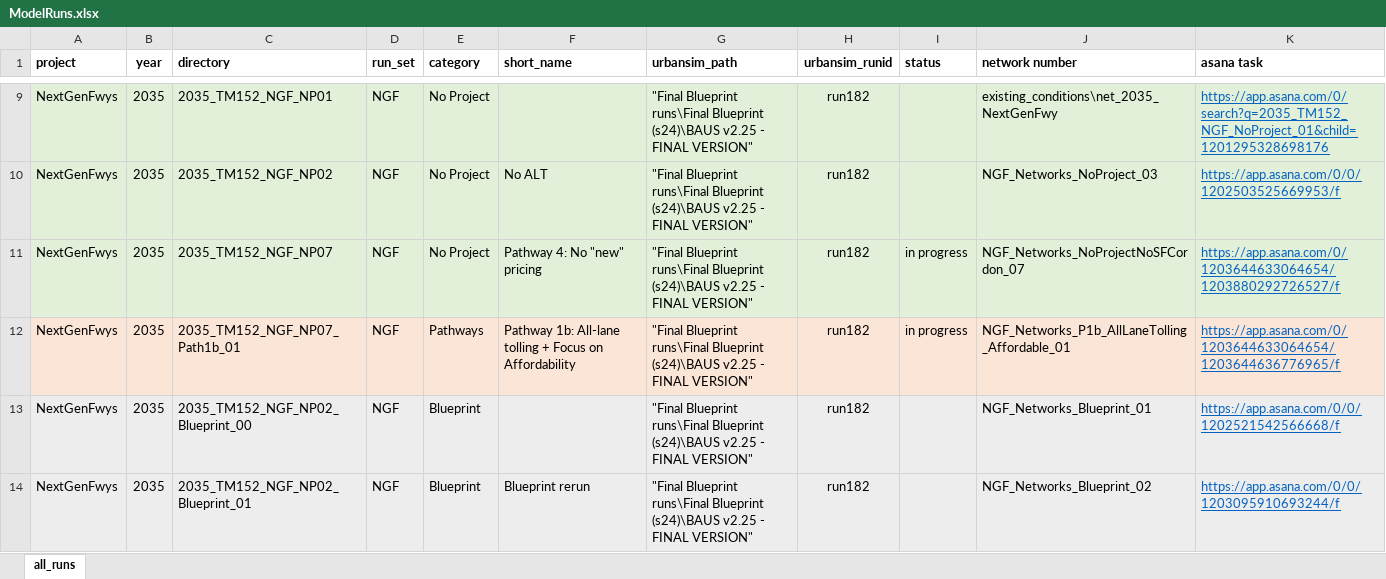
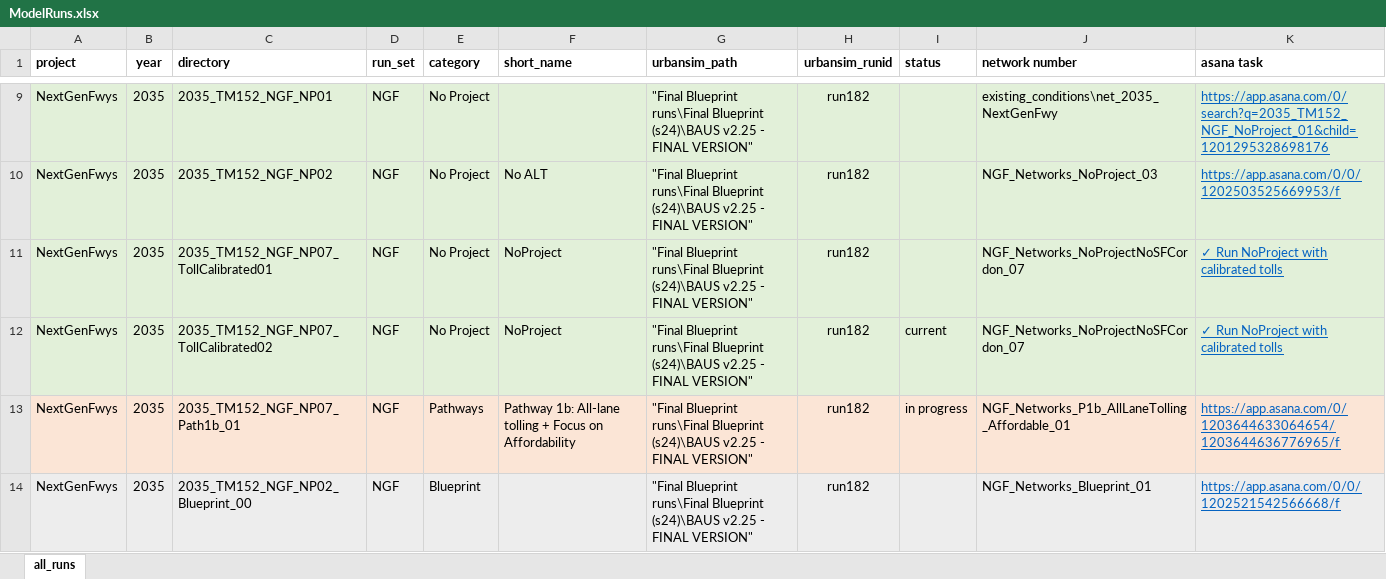
Before and after one commit to BayAreaMetro/travel-model-one, an Excel workbook: utilities/NextGenFwys/ModelRuns.xlsx, sheet all_runs, drawn as a sheet; only a part is shown, gaps mark what is left out; the shorter side is filled out with more unchanged rows; values as stored, in another font and other column widths than the file's, no borders; addresses are those after the commit; the diff names each change by its address in the sheet, - before the commit and + after, or states it on an @@ line.

Commit message:
adding no project to the model run log

```diff
--- a/utilities/NextGenFwys/ModelRuns.xlsx (sheet all_runs)
+++ b/utilities/NextGenFwys/ModelRuns.xlsx (sheet all_runs)
+row 11: NextGenFwys | 2035 | 2035_TM152_NGF_NP07_TollCalibrated01 | NGF | No Project | NoProject | "Final Blueprint runs\Final Blueprint (s24)\BAUS v2.25 - FINAL VERSION" | run182 |  | NGF_Networks_NoProjectNoSFCordon_07 | ✓ Run NoProject with calibrated tolls
-C12 (directory): 2035_TM152_NGF_NP07
+C12 (directory): 2035_TM152_NGF_NP07_TollCalibrated02
-F12 (short_name): Pathway 4: No "new" pricing
+F12 (short_name): NoProject
-I12 (status): in progress
+I12 (status): current
-K12 (asana task): https://app.asana.com/0/1203644633064654/1203880292726527/f
+K12 (asana task): ✓ Run NoProject with calibrated tolls
```
